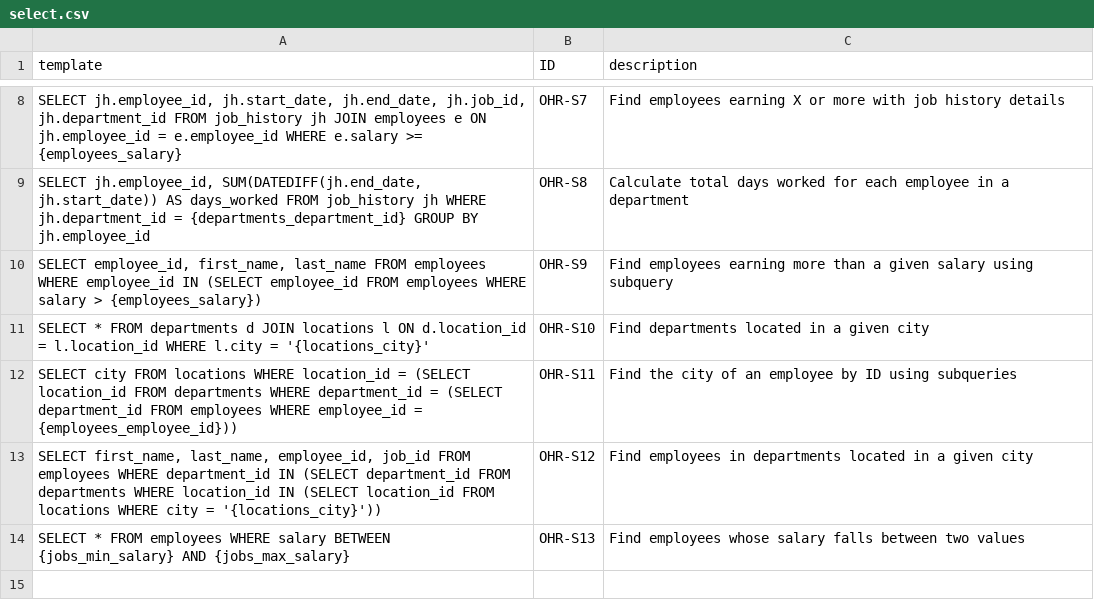
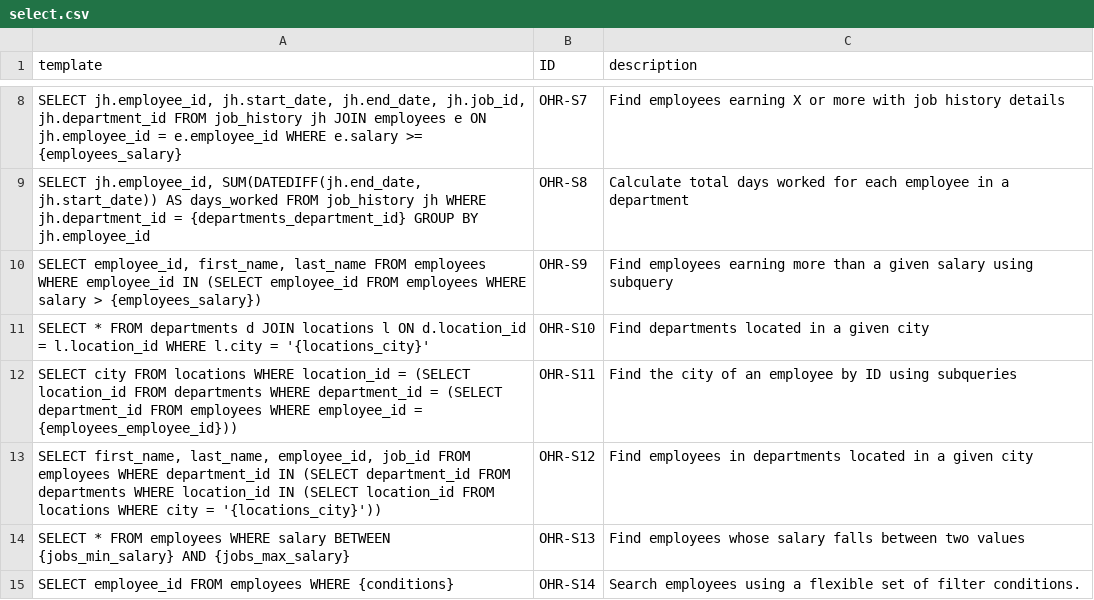
Before and after one commit to gquetel/sqlia-dataset-generator, a CSV file: data/datasets/OHR/queries/select.csv, drawn as a sheet; only a part is shown, gaps mark what is left out; the diff names each change by its address in the sheet, - before the commit and + after, or states it on an @@ line.

```diff
--- a/data/datasets/OHR/queries/select.csv
+++ b/data/datasets/OHR/queries/select.csv
+row 15: SELECT employee_id FROM employees WHERE {conditions} | OHR-S14 | Search employees using a flexible set of filter conditions.
```
Also changed, not shown: data/datasets/AdventureWorks/queries/select.csv, data/datasets/sakila/queries/select.csv, 9 other files.
